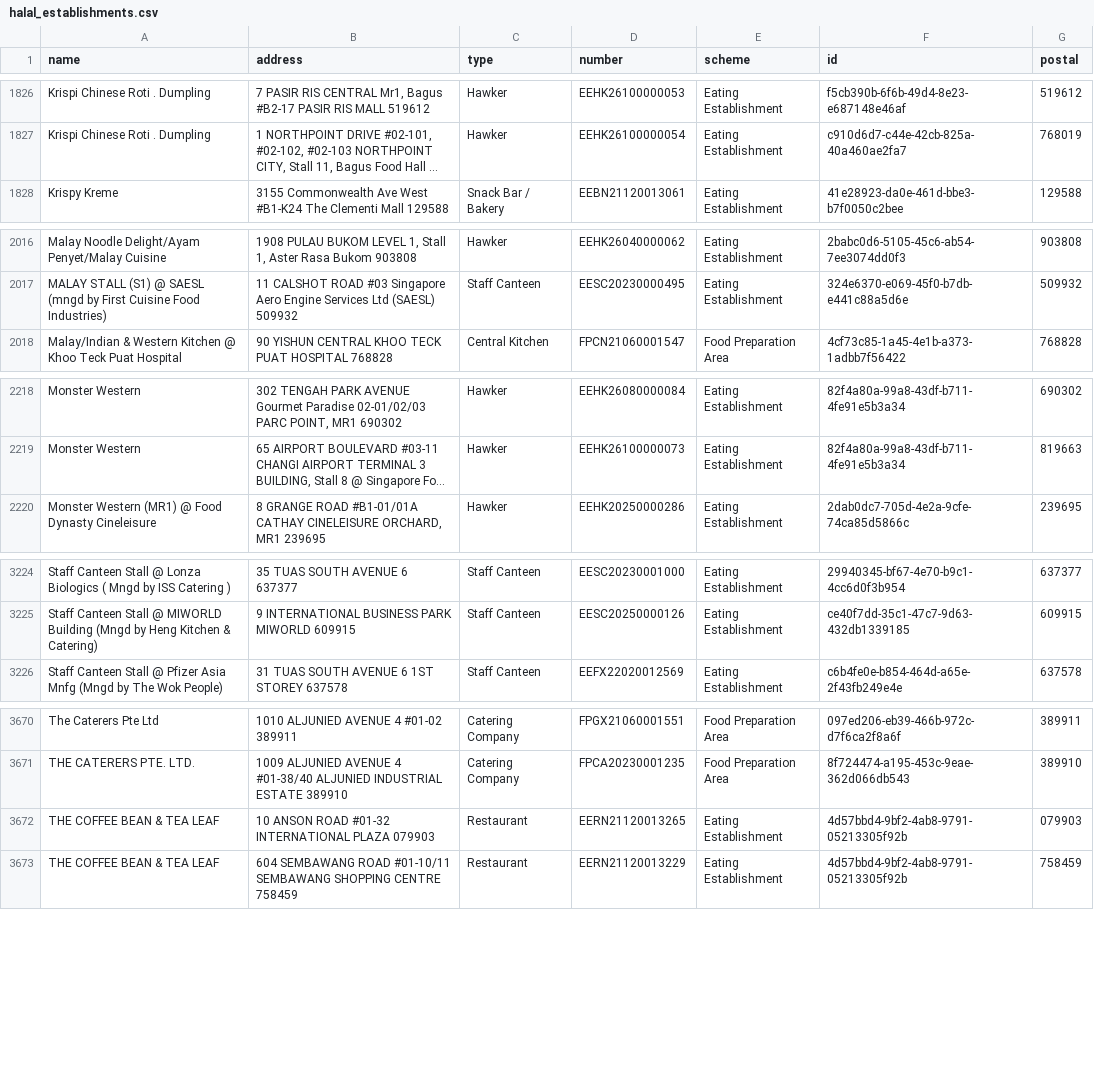
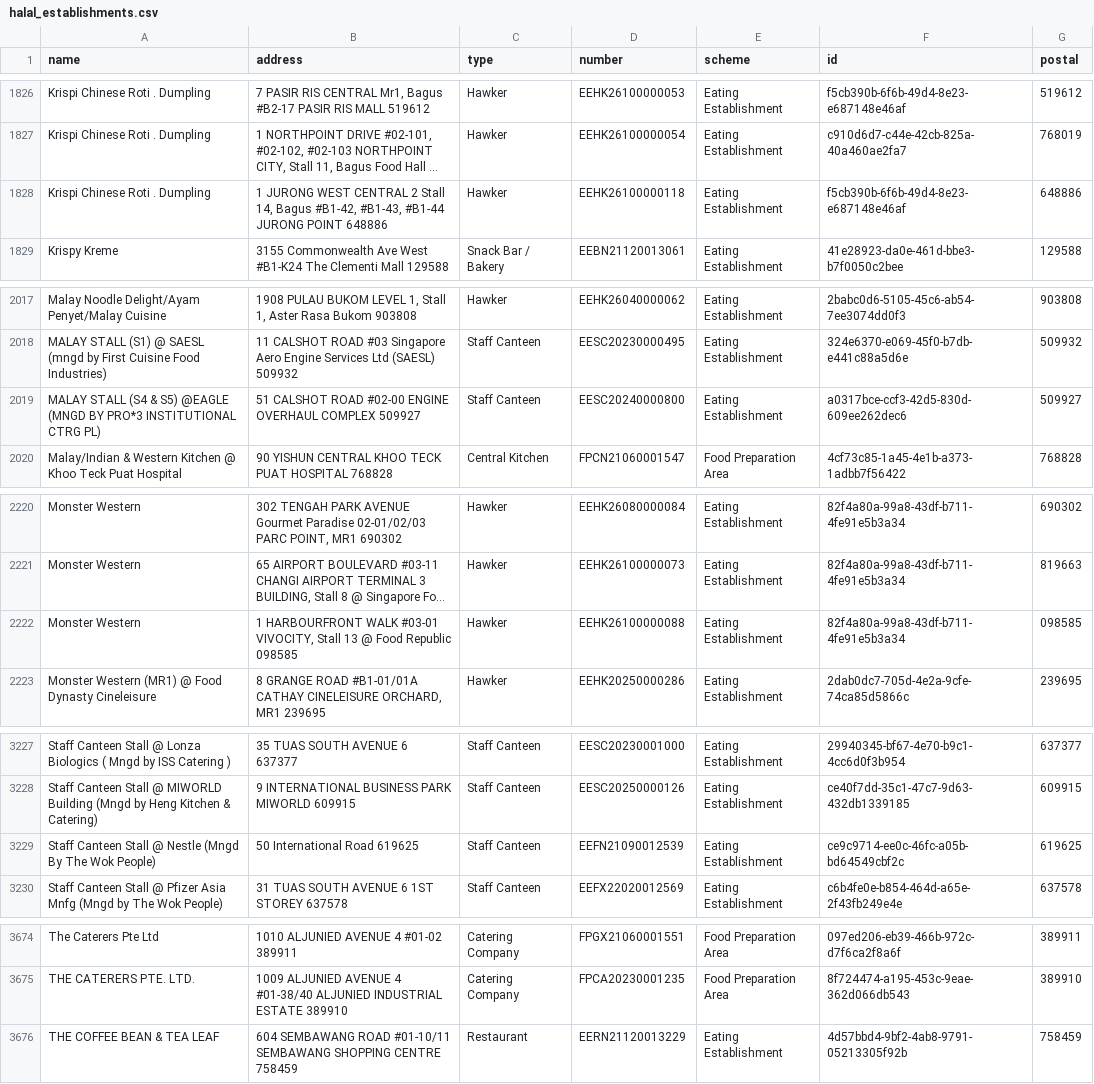
Before and after one commit to zootato/singapore-halal-establishments, a CSV file: halal_establishments.csv, drawn as a sheet; only a part is shown, gaps mark what is left out; long unchanged cells end in …; the diff names each change by its address in the sheet, - before the commit and + after, or states it on an @@ line.

```diff
--- a/halal_establishments.csv
+++ b/halal_establishments.csv
+row 1828: Krispi Chinese Roti . Dumpling | 1 JURONG WEST CENTRAL 2 Stall 14, Bagus #B1-42, #B1-43, #B1-44 JURONG POINT 648886 | Hawker | EEHK26100000118 | Eating Establishment | f5cb390b-6f6b-49d4-8e23-e687148e46af | 648886
+row 2019: MALAY STALL (S4 & S5) @EAGLE (MNGD BY PRO*3 INSTITUTIONAL CTRG PL) | 51 CALSHOT ROAD #02-00 ENGINE OVERHAUL COMPLEX 509927 | Staff Canteen | EESC20240000800 | Eating Establishment | a0317bce-ccf3-42d5-830d-609ee262dec6 | 509927
+row 2222: Monster Western | 1 HARBOURFRONT WALK #03-01 VIVOCITY, Stall 13 @ Food Republic 098585 | Hawker | EEHK26100000088 | Eating Establishment | 82f4a80a-99a8-43df-b711-4fe91e5b3a34 | 098585
+row 3229: Staff Canteen Stall @ Nestle (Mngd By The Wok People) | 50 International Road 619625 | Staff Canteen | EEFN21090012539 | Eating Establishment | ce9c9714-ee0c-46fc-a05b-bd64549cbf2c | 619625
@@ row 3672 moved to row 3701: THE COFFEE BEAN & TEA LEAF @@
```
Also changed, not shown: 3 other files.
